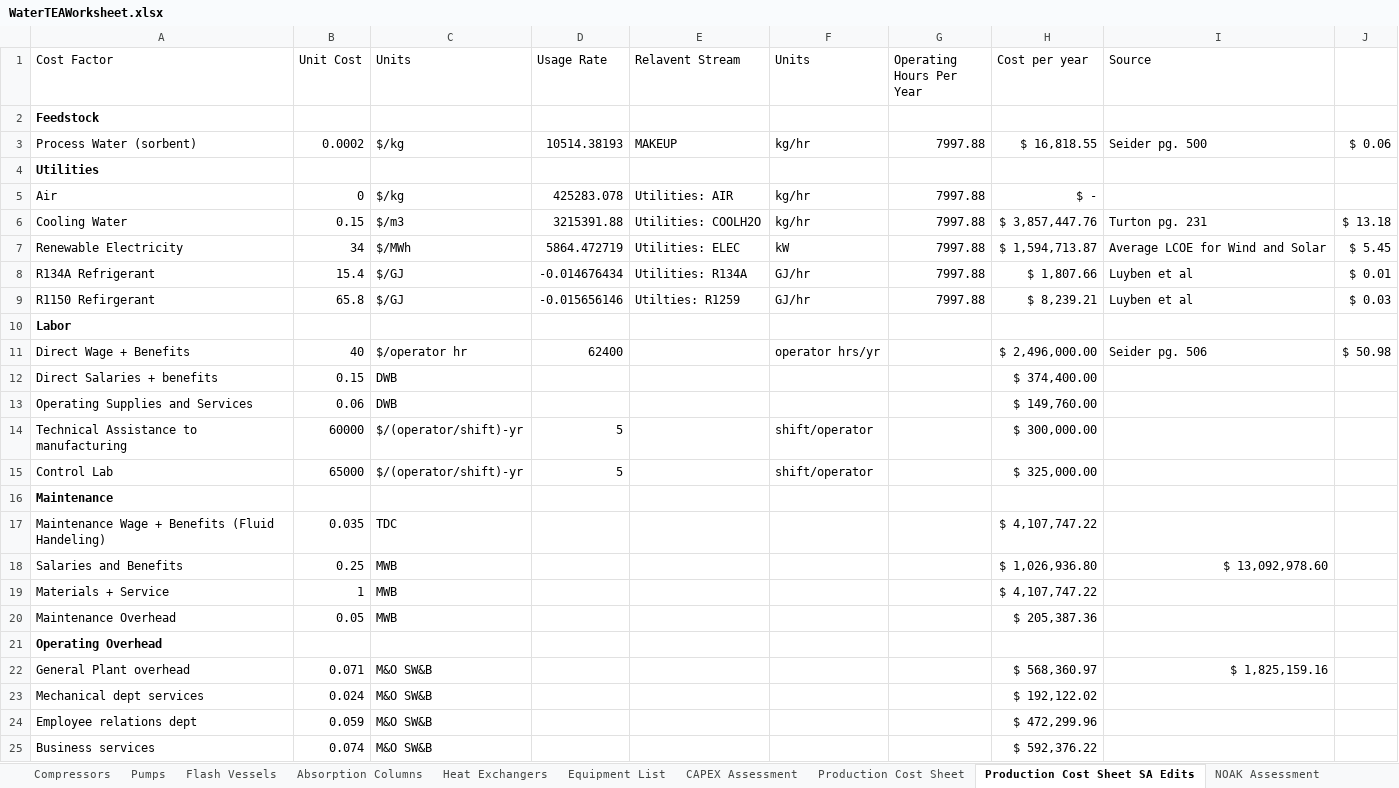
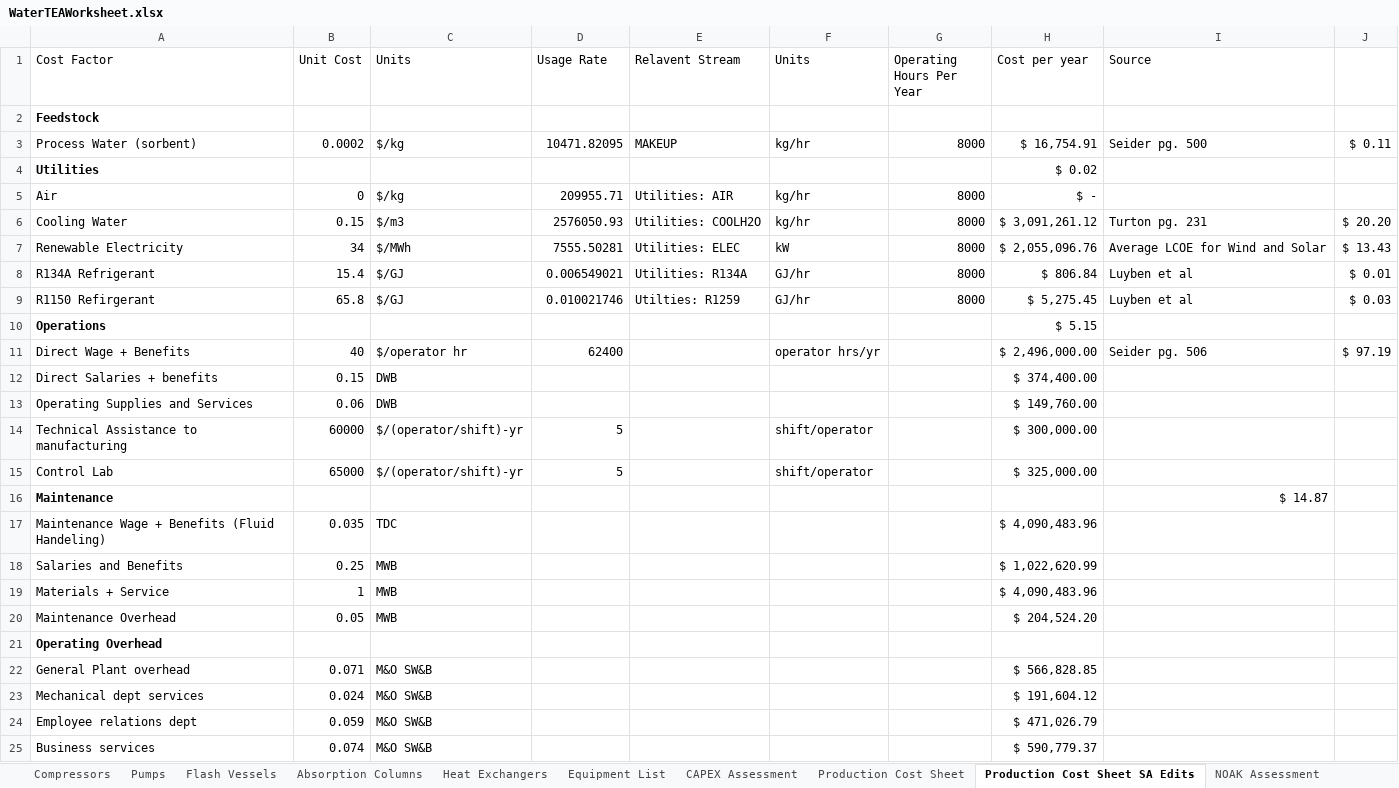
Before and after one commit to abjean-ISU/BulkGastoAtomizedLiquidForDAC_2026, an Excel workbook: TEA Files/WaterTEAWorksheet.xlsx, sheet Production Cost Sheet SA Edits, drawn as a sheet; only a part is shown; values as stored, in another font and other column widths than the file's, no borders; removed rows and columns are numbered as before the commit, all else as after; the diff covers the shown part only; the diff names each change by its address in the sheet, - before the commit and + after, or states it on an @@ line.

```diff
--- a/TEA Files/WaterTEAWorksheet.xlsx (sheet Production Cost Sheet SA Edits)
+++ b/TEA Files/WaterTEAWorksheet.xlsx (sheet Production Cost Sheet SA Edits)
-D3 (Usage Rate): 10514.38193
+D3 (Usage Rate): 10471.82095
-G3 (Operating Hours Per Year): 7997.88
+G3 (Operating Hours Per Year): 8000
-H3 (Cost per year): $ 16,818.55
+H3 (Cost per year): $ 16,754.91
-J3: $ 0.06
+J3: $ 0.11
-H4 (Cost per year): (empty)
+H4 (Cost per year): $ 0.02
-D5 (Usage Rate): 425283.078
+D5 (Usage Rate): 209955.71
-G5:G9 (Operating Hours Per Year): 7997.88
+G5:G9 (Operating Hours Per Year): 8000
-D6 (Usage Rate): 3215391.88
+D6 (Usage Rate): 2576050.93
-H6 (Cost per year): $ 3,857,447.76
+H6 (Cost per year): $ 3,091,261.12
-J6: $ 13.18
+J6: $ 20.20
-D7 (Usage Rate): 5864.472719
+D7 (Usage Rate): 7555.50281
-H7 (Cost per year): $ 1,594,713.87
+H7 (Cost per year): $ 2,055,096.76
-J7: $ 5.45
+J7: $ 13.43
-D8 (Usage Rate): -0.014676434
+D8 (Usage Rate): 0.006549021
-H8 (Cost per year): $ 1,807.66
+H8 (Cost per year): $ 806.84
-D9 (Usage Rate): -0.015656146
+D9 (Usage Rate): 0.010021746
-H9 (Cost per year): $ 8,239.21
+H9 (Cost per year): $ 5,275.45
-row 10: Labor
+row 10: Operations |  |  |  |  |  |  | $ 5.15
-J11: $ 50.98
+J11: $ 97.19
-I16 (Source): (empty)
+I16 (Source): $ 14.87
-H17 (Cost per year): $ 4,107,747.22
+H17 (Cost per year): $ 4,090,483.96
-H18 (Cost per year): $ 1,026,936.80
+H18 (Cost per year): $ 1,022,620.99
-I18 (Source): $ 13,092,978.60
+I18 (Source): (empty)
-H19 (Cost per year): $ 4,107,747.22
+H19 (Cost per year): $ 4,090,483.96
-H20 (Cost per year): $ 205,387.36
+H20 (Cost per year): $ 204,524.20
-H22 (Cost per year): $ 568,360.97
+H22 (Cost per year): $ 566,828.85
-I22 (Source): $ 1,825,159.16
+I22 (Source): (empty)
-H23 (Cost per year): $ 192,122.02
+H23 (Cost per year): $ 191,604.12
-H24 (Cost per year): $ 472,299.96
+H24 (Cost per year): $ 471,026.79
-H25 (Cost per year): $ 592,376.22
+H25 (Cost per year): $ 590,779.37
```
Also changed, not shown: 13 edited cells elsewhere in this sheet, sheet Flash Vessels, sheet Pumps, sheet Equipment List, sheet Heat Exchangers, sheet Compressors, sheet Production Cost Sheet, 2 more sheets, TEA Files/ILSobentLossCostSurfacePlot.xlsx, TEA Files/ILTEAWorksheet.xlsx, 10 other files.
